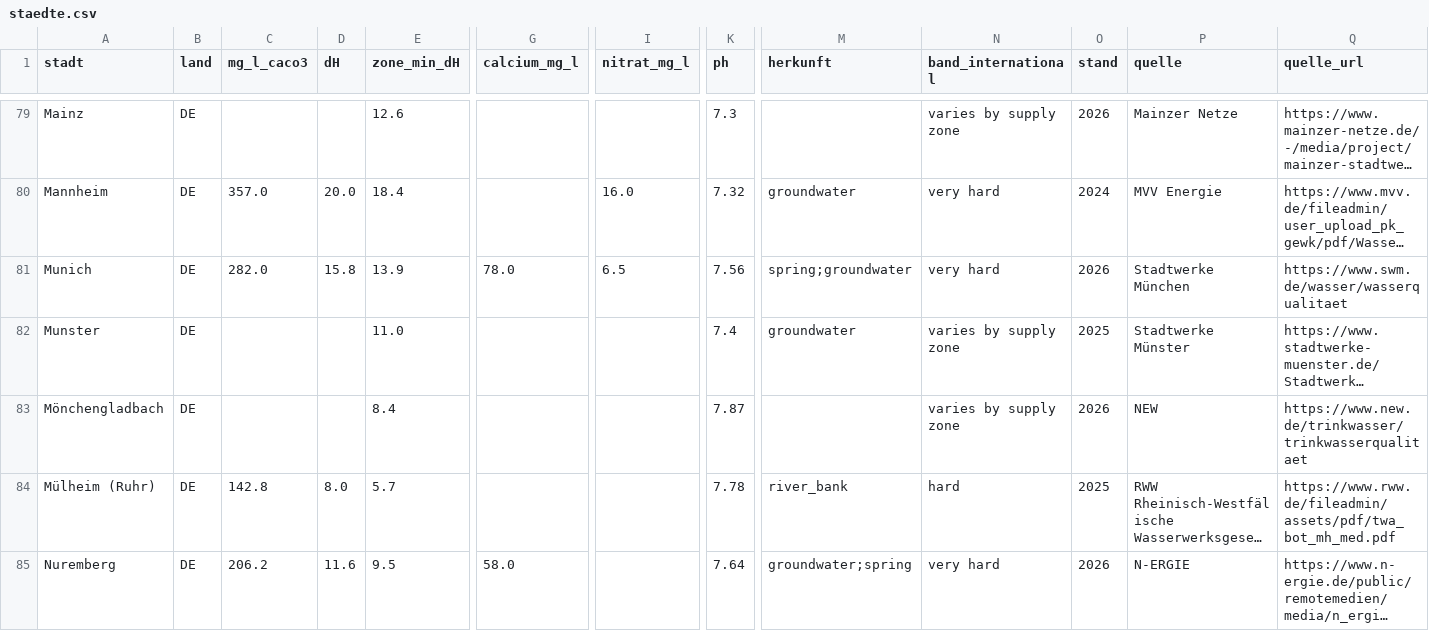
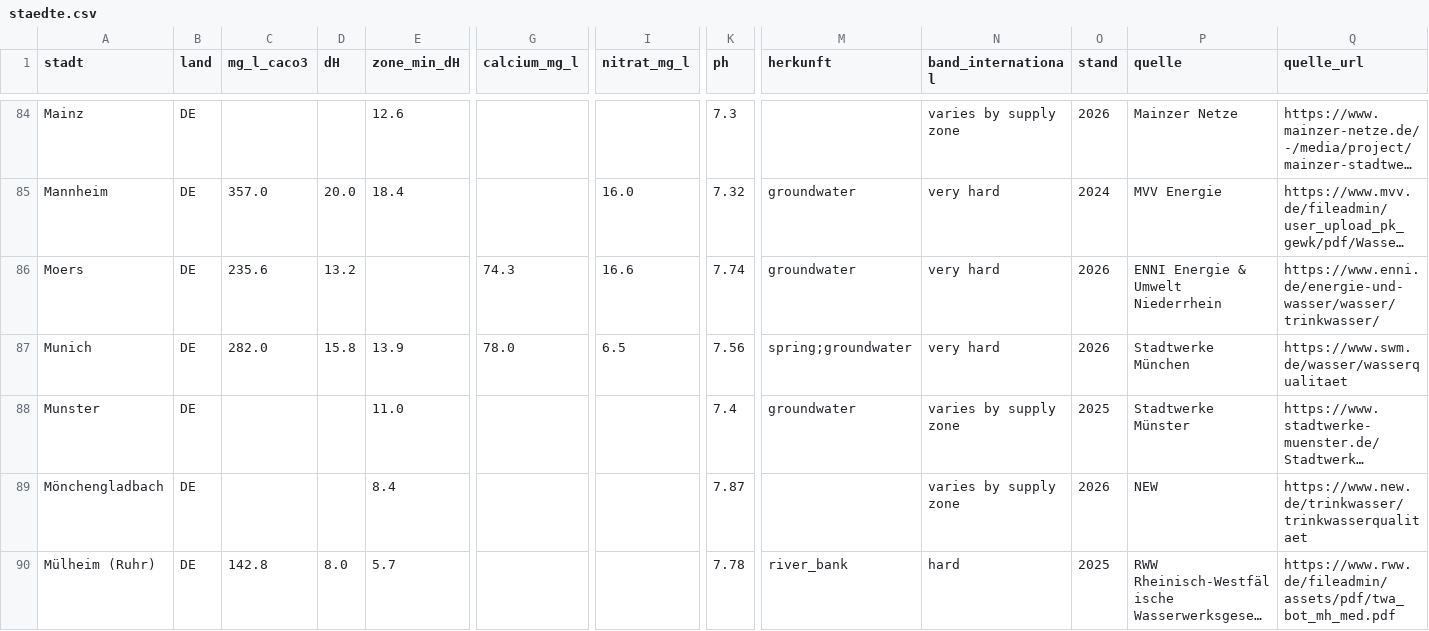
Before and after one commit to mayrsascha/wasserhaerte-daten, a CSV file: staedte.csv, drawn as a sheet; only a part is shown, gaps mark what is left out; the shorter side is filled out with more unchanged rows; long unchanged cells end in …; rows hold the shown columns only; the diff covers the shown part only; the diff names each change by its address in the sheet, - before the commit and + after, or states it on an @@ line.

```diff
--- a/staedte.csv
+++ b/staedte.csv
+row 86: Moers | DE | 235.6 | 13.2 |  | 74.3 | 16.6 | 7.74 | groundwater | very hard | 2026 | ENNI Energie & Umwelt Niederrhein | https://www.enni.de/energie-und-wasser/wasser/trinkwasser/
```
Also changed, not shown: 9 added rows elsewhere in this file, 2 other files.
